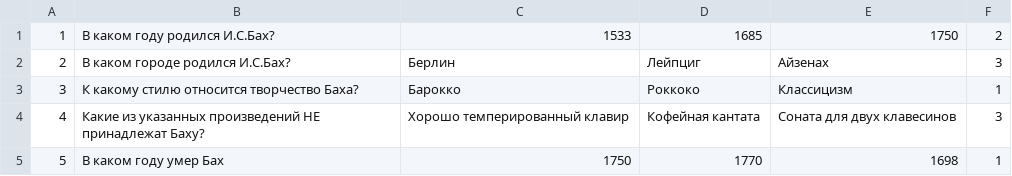
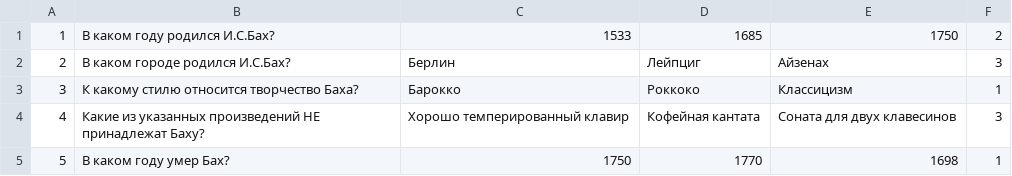
Before and after one commit to GlavS/2022-11-otus-spring-Glavatskih, a CSV file: hw-003/src/main/resources/quizRU.csv, drawn as a sheet.

```diff
--- a/hw-003/src/main/resources/quizRU.csv
+++ b/hw-003/src/main/resources/quizRU.csv
@@ -4,2 +4,2 @@
 4;Какие из указанных произведений НЕ принадлежат Баху?;Хорошо темперированный клавир;Кофейная кантата;Соната для двух клавесинов;3
-5;В каком году умер Бах;1750;1770;1698;1
+5;В каком году умер Бах?;1750;1770;1698;1
```
Also changed, not shown: 6 other files.
